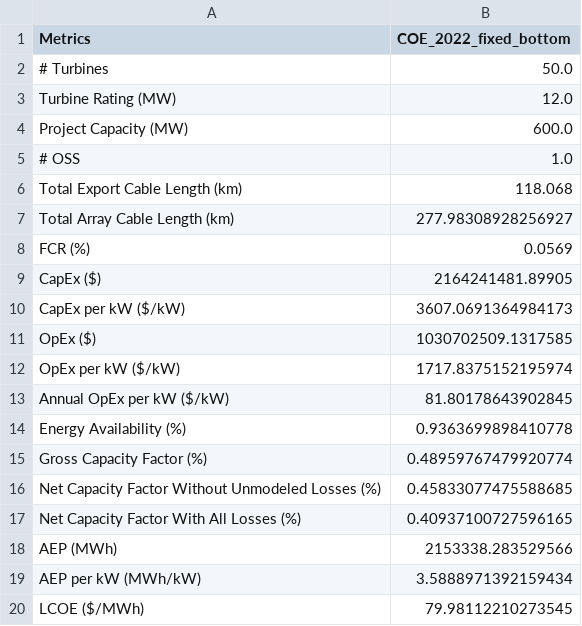
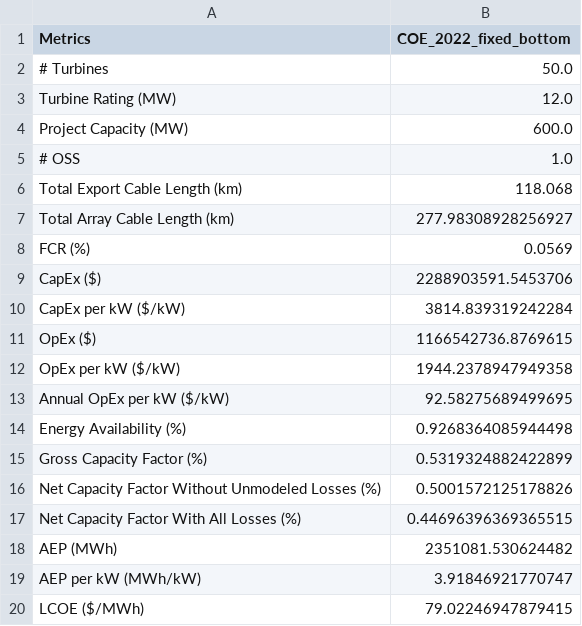
Before and after one commit to dmulash/wombat-upsizing-analysis, a CSV file: examples/library/results/LCOE_summary_results_1_run_COE_2022_fixed_bottom.csv, drawn as a sheet.

```diff
--- a/examples/library/results/LCOE_summary_results_1_run_COE_2022_fixed_bottom.csv
+++ b/examples/library/results/LCOE_summary_results_1_run_COE_2022_fixed_bottom.csv
@@ -8,13 +8,13 @@ Total Array Cable Length (km),277.98308928256927
 FCR (%),0.0569
-CapEx ($),2164241481.89905
-CapEx per kW ($/kW),3607.0691364984173
-OpEx ($),1030702509.1317585
-OpEx per kW ($/kW),1717.8375152195974
-Annual OpEx per kW ($/kW),81.80178643902845
-Energy Availability (%),0.9363699898410778
-Gross Capacity Factor (%),0.48959767479920774
-Net Capacity Factor Without Unmodeled Losses (%),0.45833077475588685
-Net Capacity Factor With All Losses (%),0.40937100727596165
-AEP (MWh),2153338.283529566
-AEP per kW (MWh/kW),3.5888971392159434
-LCOE ($/MWh),79.98112210273545
+CapEx ($),2288903591.5453706
+CapEx per kW ($/kW),3814.839319242284
+OpEx ($),1166542736.8769615
+OpEx per kW ($/kW),1944.2378947949358
+Annual OpEx per kW ($/kW),92.58275689499695
+Energy Availability (%),0.9268364085944498
+Gross Capacity Factor (%),0.5319324882422899
+Net Capacity Factor Without Unmodeled Losses (%),0.5001572125178826
+Net Capacity Factor With All Losses (%),0.44696396369365515
+AEP (MWh),2351081.530624482
+AEP per kW (MWh/kW),3.91846921770747
+LCOE ($/MWh),79.02246947879415
```
Also changed, not shown: examples/library/results/LCOE_summary_results_1_run_COE_2022_floating.csv, 27 other files.
